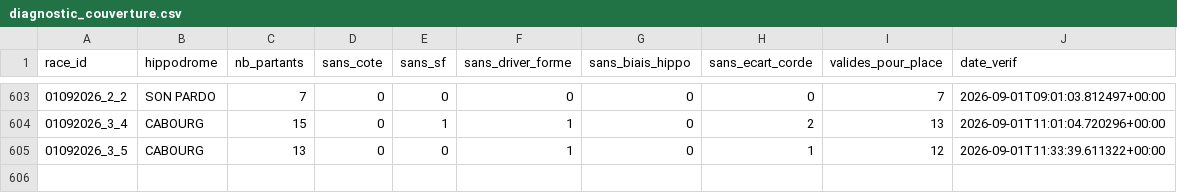
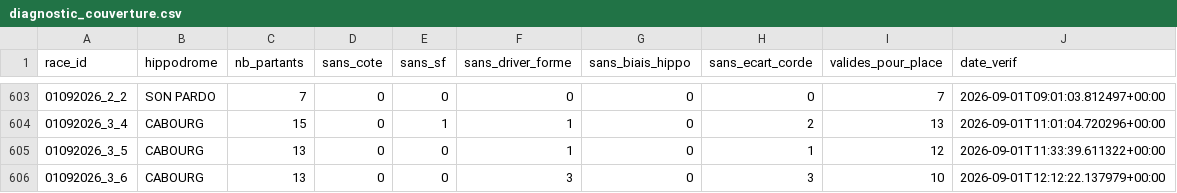
Before and after one commit to Falcon78ux/pmu-paper-trading, a CSV file: diagnostic_couverture.csv, drawn as a sheet; only a part is shown, gaps mark what is left out.

```diff
--- a/diagnostic_couverture.csv
+++ b/diagnostic_couverture.csv
@@ -605 +605,2 @@ race_id,hippodrome,nb_partants,sans_cote,sans_sf,sans_driver_forme,sans_biais_hi
 01092026_3_5,CABOURG,13,0,0,1,0,1,12,2026-09-01T11:33:39.611322+00:00
+01092026_3_6,CABOURG,13,0,0,3,0,3,10,2026-09-01T12:12:22.137979+00:00
```
Also changed, not shown: 3 other files.
